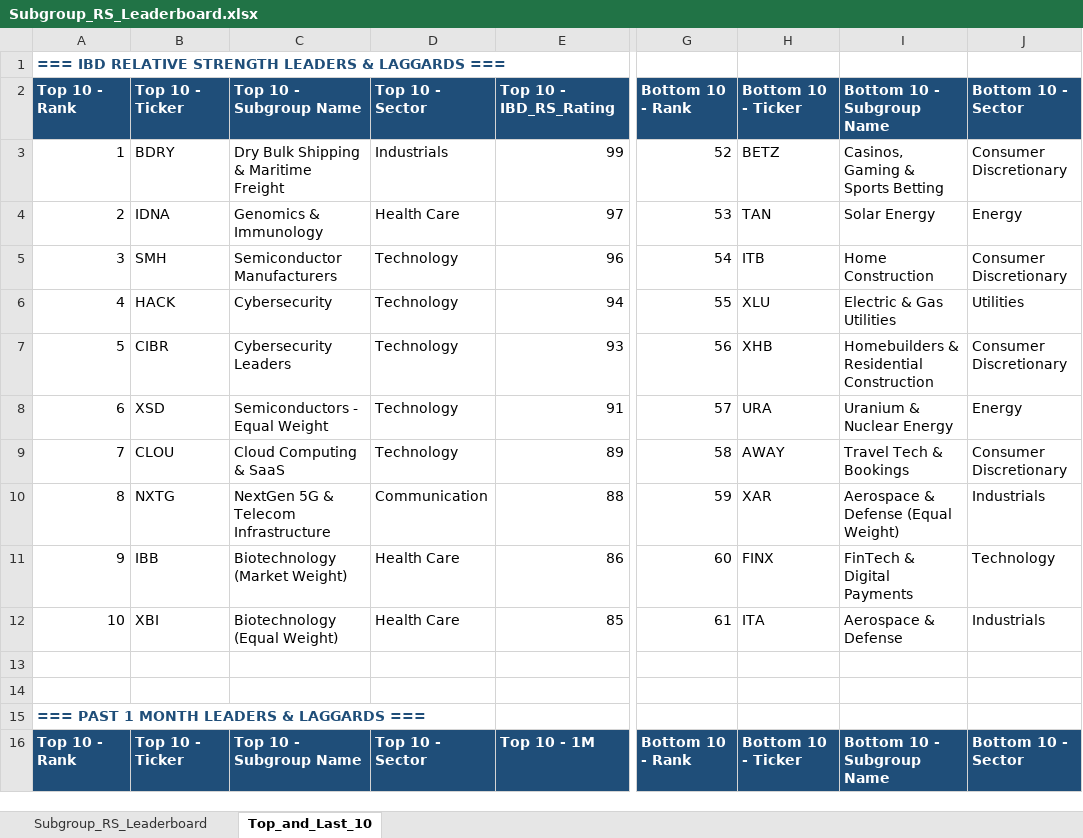
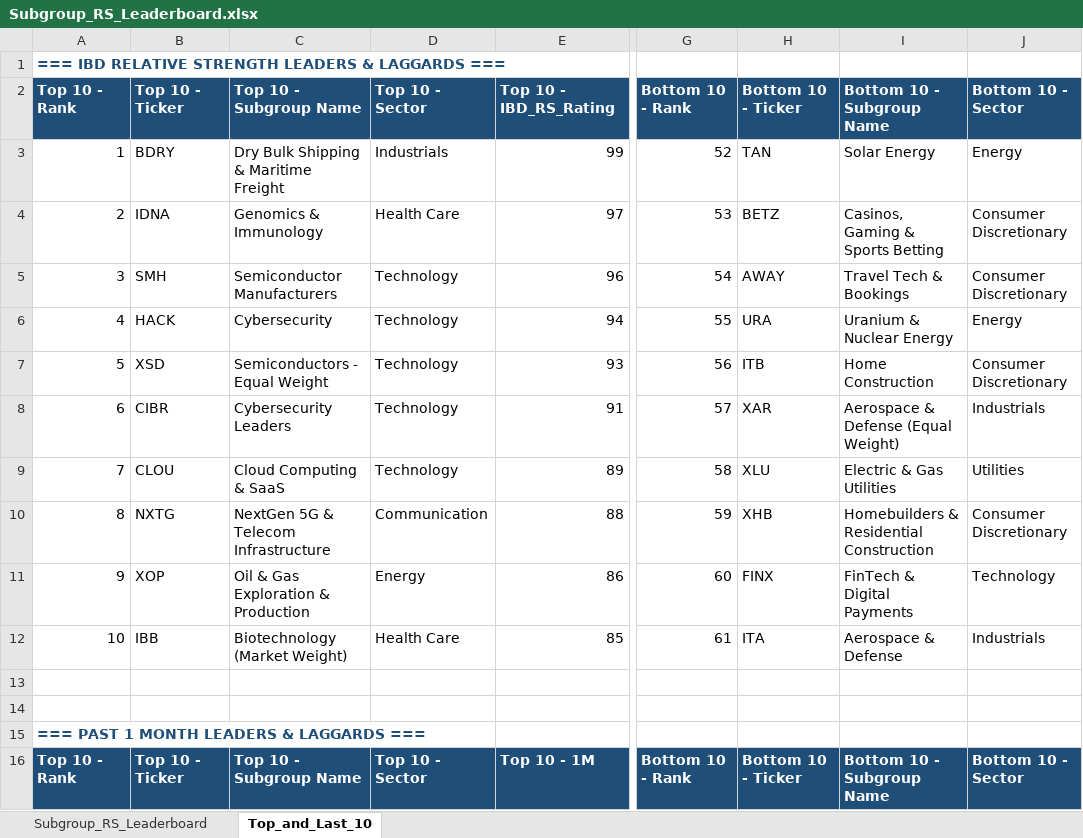
Before and after one commit to Jamesssurfer/SubGroup-Tracker, an Excel workbook: Subgroup_RS_Leaderboard.xlsx, sheet Top_and_Last_10, drawn as a sheet; only a part is shown, gaps mark what is left out; values as stored, in another font and other column widths than the file's, no borders; formulas without a stored value are shown as written; the diff covers the shown part only; the diff names each change by its address in the sheet, - before the commit and + after, or states it on an @@ line.

```diff
--- a/Subgroup_RS_Leaderboard.xlsx (sheet Top_and_Last_10)
+++ b/Subgroup_RS_Leaderboard.xlsx (sheet Top_and_Last_10)
-H3: BETZ
+H3: TAN
-I3: Casinos, Gaming & Sports Betting
+I3: Solar Energy
-J3: Consumer Discretionary
+J3: Energy
-H4: TAN
+H4: BETZ
-I4: Solar Energy
+I4: Casinos, Gaming & Sports Betting
-J4: Energy
+J4: Consumer Discretionary
-H5: ITB
+H5: AWAY
-I5: Home Construction
+I5: Travel Tech & Bookings
-H6: XLU
+H6: URA
-I6: Electric & Gas Utilities
+I6: Uranium & Nuclear Energy
-J6: Utilities
+J6: Energy
-B7: CIBR
+B7: XSD
-C7: Cybersecurity Leaders
+C7: Semiconductors - Equal Weight
-H7: XHB
+H7: ITB
-I7: Homebuilders & Residential Construction
+I7: Home Construction
-B8: XSD
+B8: CIBR
-C8: Semiconductors - Equal Weight
+C8: Cybersecurity Leaders
-H8: URA
+H8: XAR
-I8: Uranium & Nuclear Energy
+I8: Aerospace & Defense (Equal Weight)
-J8: Energy
+J8: Industrials
-H9: AWAY
+H9: XLU
-I9: Travel Tech & Bookings
+I9: Electric & Gas Utilities
-J9: Consumer Discretionary
+J9: Utilities
-H10: XAR
+H10: XHB
-I10: Aerospace & Defense (Equal Weight)
+I10: Homebuilders & Residential Construction
-J10: Industrials
+J10: Consumer Discretionary
-B11: IBB
+B11: XOP
-C11: Biotechnology (Market Weight)
+C11: Oil & Gas Exploration & Production
-D11: Health Care
+D11: Energy
-B12: XBI
+B12: IBB
-C12: Biotechnology (Equal Weight)
+C12: Biotechnology (Market Weight)
```
Also changed, not shown: 11 added rows, 11 removed rows and 162 edited cells elsewhere in this sheet, sheet Subgroup_RS_Leaderboard.
